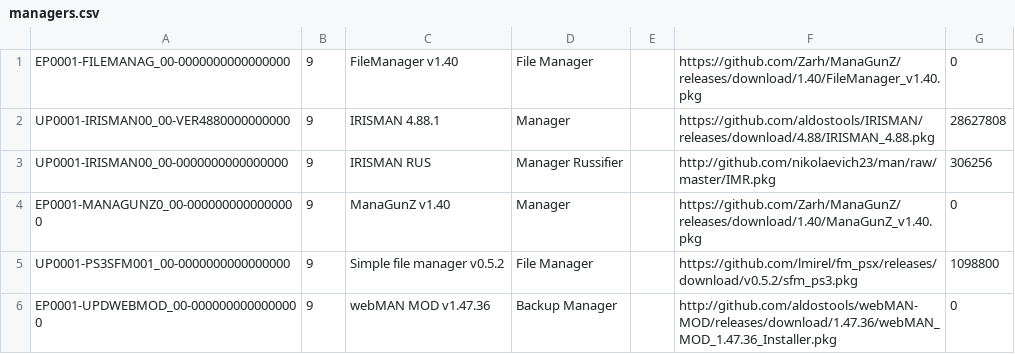
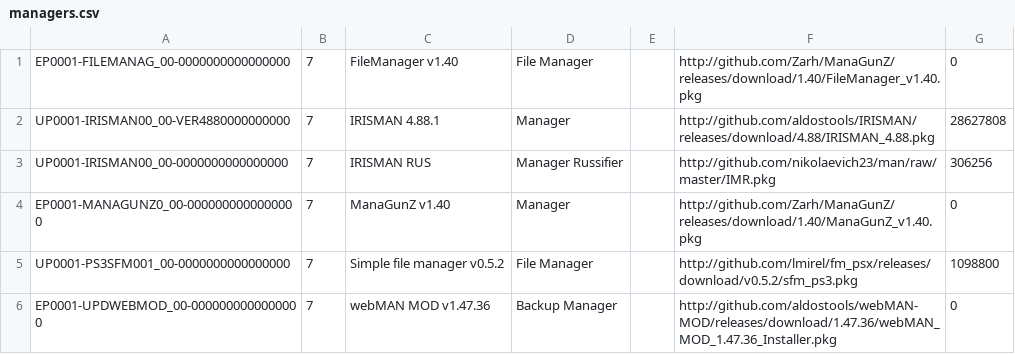
Before and after one commit to nikolaevich23/pkgi, a CSV file: managers.csv, drawn as a sheet.

Commit message:
for v1.1.8.5

```diff
--- a/managers.csv
+++ b/managers.csv
@@ -1,6 +1,6 @@
-EP0001-FILEMANAG_00-0000000000000000,9,FileManager v1.40,File Manager,,https://github.com/Zarh/ManaGunZ/releases/download/1.40/FileManager_v1.40.pkg,0,
-UP0001-IRISMAN00_00-VER4880000000000,9,IRISMAN 4.88.1,Manager,,https://github.com/aldostools/IRISMAN/releases/download/4.88/IRISMAN_4.88.pkg,28627808,
-UP0001-IRISMAN00_00-0000000000000000,9,IRISMAN RUS,Manager Russifier,,http://github.com/nikolaevich23/man/raw/master/IMR.pkg,306256,
-EP0001-MANAGUNZ0_00-0000000000000000,9,ManaGunZ v1.40,Manager,,https://github.com/Zarh/ManaGunZ/releases/download/1.40/ManaGunZ_v1.40.pkg,0,
-UP0001-PS3SFM001_00-0000000000000000,9,Simple file manager v0.5.2,File Manager,,https://github.com/lmirel/fm_psx/releases/download/v0.5.2/sfm_ps3.pkg,1098800,
-EP0001-UPDWEBMOD_00-0000000000000000,9,webMAN MOD v1.47.36,Backup Manager,,http://github.com/aldostools/webMAN-MOD/releases/download/1.47.36/webMAN_MOD_1.47.36_Installer.pkg,0,
+EP0001-FILEMANAG_00-0000000000000000,7,FileManager v1.40,File Manager,,http://github.com/Zarh/ManaGunZ/releases/download/1.40/FileManager_v1.40.pkg,0,
+UP0001-IRISMAN00_00-VER4880000000000,7,IRISMAN 4.88.1,Manager,,http://github.com/aldostools/IRISMAN/releases/download/4.88/IRISMAN_4.88.pkg,28627808,
+UP0001-IRISMAN00_00-0000000000000000,7,IRISMAN RUS,Manager Russifier,,http://github.com/nikolaevich23/man/raw/master/IMR.pkg,306256,
+EP0001-MANAGUNZ0_00-0000000000000000,7,ManaGunZ v1.40,Manager,,http://github.com/Zarh/ManaGunZ/releases/download/1.40/ManaGunZ_v1.40.pkg,0,
+UP0001-PS3SFM001_00-0000000000000000,7,Simple file manager v0.5.2,File Manager,,http://github.com/lmirel/fm_psx/releases/download/v0.5.2/sfm_ps3.pkg,1098800,
+EP0001-UPDWEBMOD_00-0000000000000000,7,webMAN MOD v1.47.36,Backup Manager,,http://github.com/aldostools/webMAN-MOD/releases/download/1.47.36/webMAN_MOD_1.47.36_Installer.pkg,0,
```
